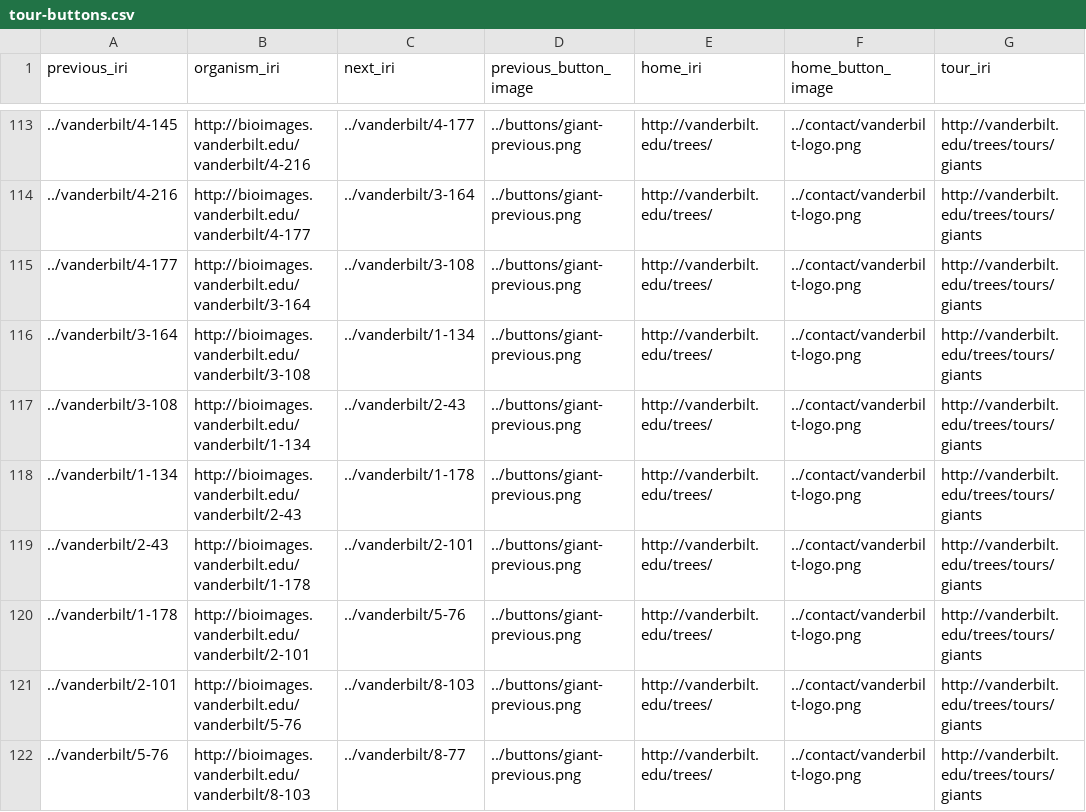
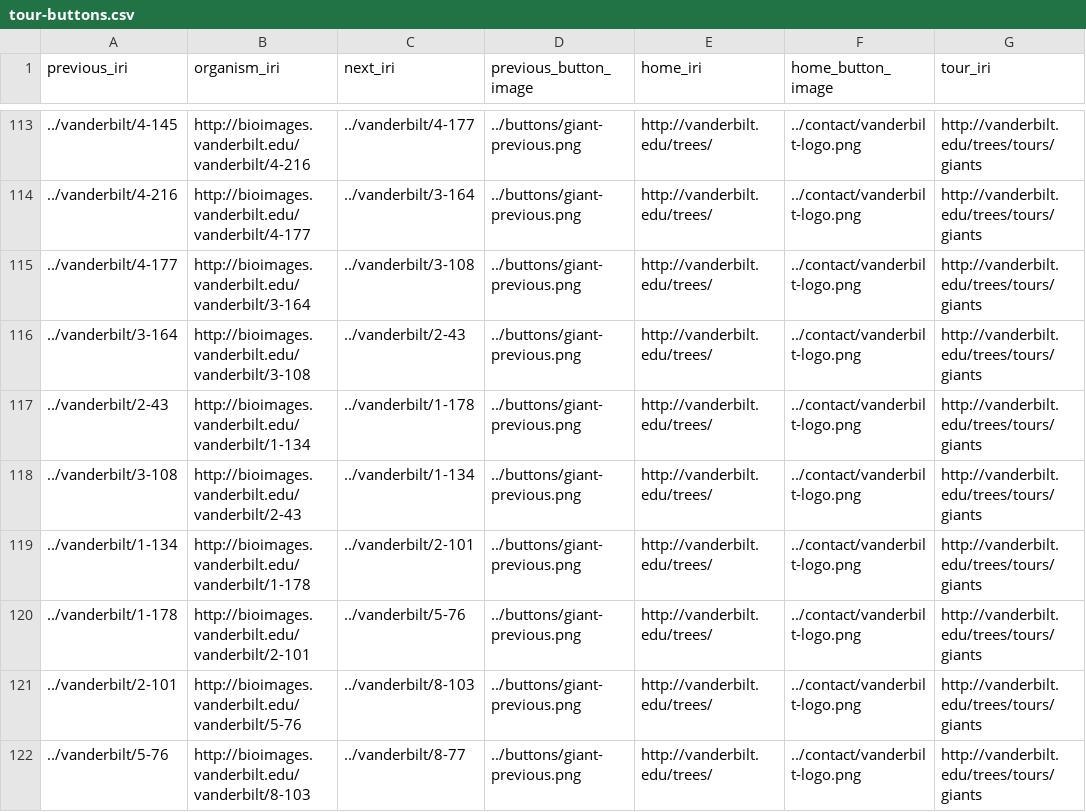
Before and after one commit to baskaufs/Bioimages, a CSV file: tour-buttons.csv, drawn as a sheet; only a part is shown, gaps mark what is left out; the diff names each change by its address in the sheet, - before the commit and + after, or states it on an @@ line.

```diff
--- a/tour-buttons.csv
+++ b/tour-buttons.csv
-C116 (next_iri): ../vanderbilt/1-134
+C116 (next_iri): ../vanderbilt/2-43
-A117 (previous_iri): ../vanderbilt/3-108
+A117 (previous_iri): ../vanderbilt/2-43
-C117 (next_iri): ../vanderbilt/2-43
+C117 (next_iri): ../vanderbilt/1-178
-A118 (previous_iri): ../vanderbilt/1-134
+A118 (previous_iri): ../vanderbilt/3-108
-C118 (next_iri): ../vanderbilt/1-178
+C118 (next_iri): ../vanderbilt/1-134
-A119 (previous_iri): ../vanderbilt/2-43
+A119 (previous_iri): ../vanderbilt/1-134
```
Also changed, not shown: organisms.csv.
